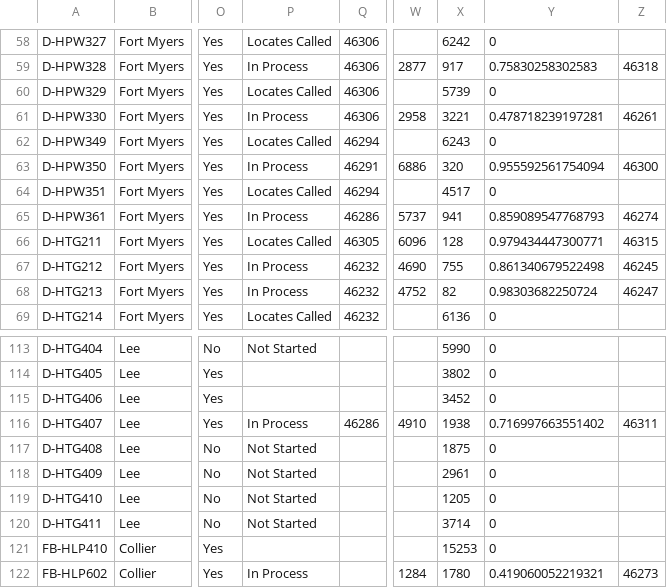
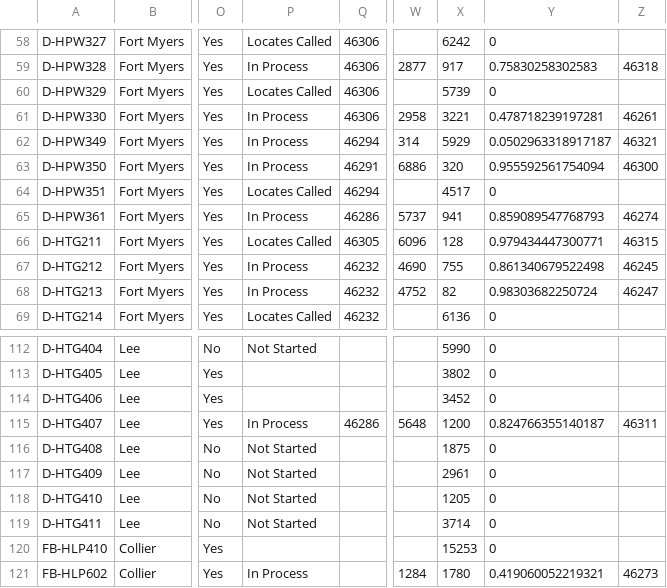
Before and after one commit to JCKraus1/Tillman-Dashboard, a CSV file: tillman-project.csv, drawn as a sheet; only a part is shown, gaps mark what is left out; addresses are those after the commit; the diff covers the shown part only; the diff names each change by its address in the sheet, - before the commit and + after, or states it on an @@ line.

```diff
--- a/tillman-project.csv
+++ b/tillman-project.csv
-P62: Locates Called
+P62: In Process
-W62: (empty)
+W62: 314
-X62: 6243
+X62: 5929
-Y62: 0
+Y62: 0.0502963318917187
-Z62: (empty)
+Z62: 46321
-W115: 4910
+W115: 5648
-X115: 1938
+X115: 1200
-Y115: 0.716997663551402
+Y115: 0.824766355140187
```
Also changed, not shown: 2 removed rows and 29 edited cells elsewhere in this file.
